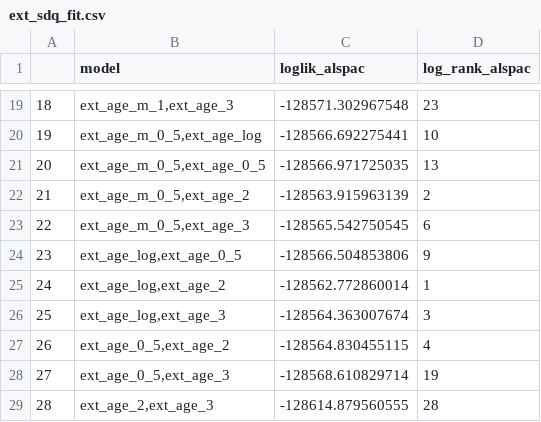
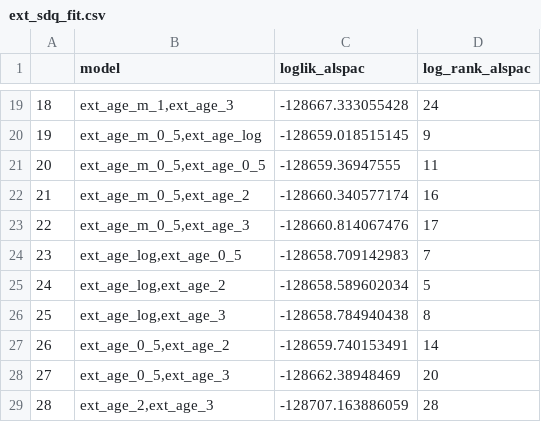
Before and after one commit to lifecycle-project/wp6-traj-ineq, a CSV file: ext_sdq_fit.csv, drawn as a sheet; only a part is shown, gaps mark what is left out; the diff covers the shown part only.

```diff
--- a/ext_sdq_fit.csv
+++ b/ext_sdq_fit.csv
@@ -19,11 +19,11 @@
-"18","ext_age_m_1,ext_age_3",-128571.302967548,23
-"19","ext_age_m_0_5,ext_age_log",-128566.692275441,10
-"20","ext_age_m_0_5,ext_age_0_5",-128566.971725035,13
-"21","ext_age_m_0_5,ext_age_2",-128563.915963139,2
-"22","ext_age_m_0_5,ext_age_3",-128565.542750545,6
-"23","ext_age_log,ext_age_0_5",-128566.504853806,9
-"24","ext_age_log,ext_age_2",-128562.772860014,1
-"25","ext_age_log,ext_age_3",-128564.363007674,3
-"26","ext_age_0_5,ext_age_2",-128564.830455115,4
-"27","ext_age_0_5,ext_age_3",-128568.610829714,19
-"28","ext_age_2,ext_age_3",-128614.879560555,28
+"18","ext_age_m_1,ext_age_3",-128667.333055428,24
+"19","ext_age_m_0_5,ext_age_log",-128659.018515145,9
+"20","ext_age_m_0_5,ext_age_0_5",-128659.36947555,11
+"21","ext_age_m_0_5,ext_age_2",-128660.340577174,16
+"22","ext_age_m_0_5,ext_age_3",-128660.814067476,17
+"23","ext_age_log,ext_age_0_5",-128658.709142983,7
+"24","ext_age_log,ext_age_2",-128658.589602034,5
+"25","ext_age_log,ext_age_3",-128658.784940438,8
+"26","ext_age_0_5,ext_age_2",-128659.740153491,14
+"27","ext_age_0_5,ext_age_3",-128662.38948469,20
+"28","ext_age_2,ext_age_3",-128707.163886059,28
```
Also changed, not shown: 31 edited cells elsewhere in this file, ext_vcov.csv, int_sdq_fit.csv, 3 other files.
